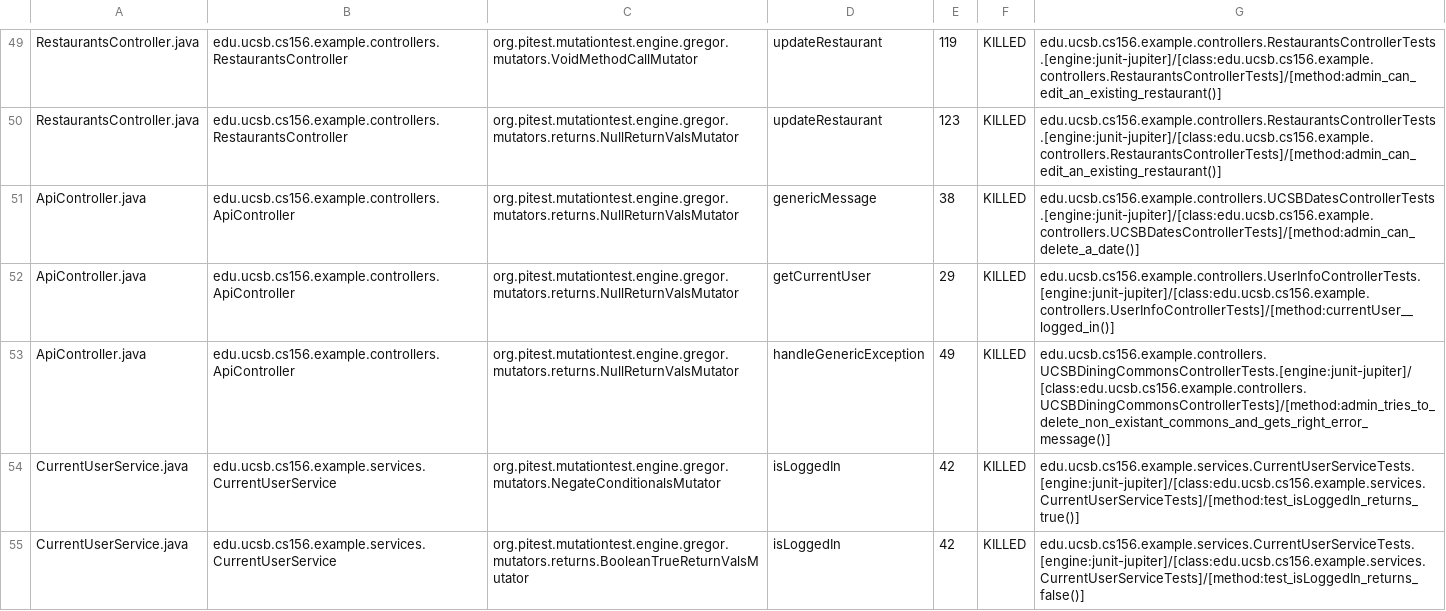
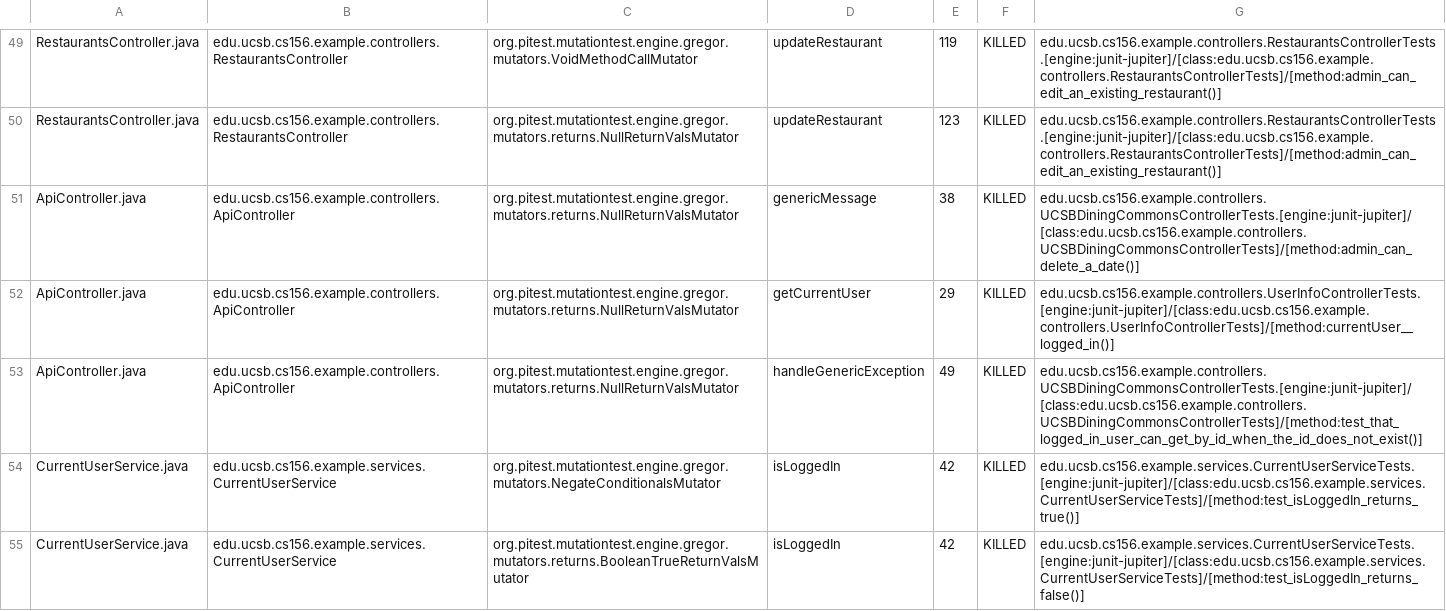
Before and after one commit to ucsb-cs156-f24/STARTER-team02, a CSV file: prs/21/pitest/mutations.csv, drawn as a sheet; only a part is shown, gaps mark what is left out.

Commit message:
Deploying to gh-pages from @ ucsb-cs156-f24/STARTER-team02@7bcb66d339db6c0a667783c36a2e7f35bb23275f 🚀

```diff
--- a/prs/21/pitest/mutations.csv
+++ b/prs/21/pitest/mutations.csv
@@ -50,5 +50,5 @@ RestaurantsController.java,edu.ucsb.cs156.example.controllers.RestaurantsControl
 RestaurantsController.java,edu.ucsb.cs156.example.controllers.RestaurantsController,org.pitest.mutationtest.engine.gregor.mutators.returns.NullReturnValsMutator,updateRestaurant,123,KILLED,edu.ucsb.cs156.example.controllers.RestaurantsControllerTests.[engine:junit-jupiter]/[class:edu.ucsb.cs156.example.controllers.RestaurantsControllerTests]/[method:admin_can_edit_an_existing_restaurant()]
-ApiController.java,edu.ucsb.cs156.example.controllers.ApiController,org.pitest.mutationtest.engine.gregor.mutators.returns.NullReturnValsMutator,genericMessage,38,KILLED,edu.ucsb.cs156.example.controllers.UCSBDatesControllerTests.[engine:junit-jupiter]/[class:edu.ucsb.cs156.example.controllers.UCSBDatesControllerTests]/[method:admin_can_delete_a_date()]
+ApiController.java,edu.ucsb.cs156.example.controllers.ApiController,org.pitest.mutationtest.engine.gregor.mutators.returns.NullReturnValsMutator,genericMessage,38,KILLED,edu.ucsb.cs156.example.controllers.UCSBDiningCommonsControllerTests.[engine:junit-jupiter]/[class:edu.ucsb.cs156.example.controllers.UCSBDiningCommonsControllerTests]/[method:admin_can_delete_a_date()]
 ApiController.java,edu.ucsb.cs156.example.controllers.ApiController,org.pitest.mutationtest.engine.gregor.mutators.returns.NullReturnValsMutator,getCurrentUser,29,KILLED,edu.ucsb.cs156.example.controllers.UserInfoControllerTests.[engine:junit-jupiter]/[class:edu.ucsb.cs156.example.controllers.UserInfoControllerTests]/[method:currentUser__logged_in()]
-ApiController.java,edu.ucsb.cs156.example.controllers.ApiController,org.pitest.mutationtest.engine.gregor.mutators.returns.NullReturnValsMutator,handleGenericException,49,KILLED,edu.ucsb.cs156.example.controllers.UCSBDiningCommonsControllerTests.[engine:junit-jupiter]/[class:edu.ucsb.cs156.example.controllers.UCSBDiningCommonsControllerTests]/[method:admin_tries_to_delete_non_existant_commons_and_gets_right_error_message()]
+ApiController.java,edu.ucsb.cs156.example.controllers.ApiController,org.pitest.mutationtest.engine.gregor.mutators.returns.NullReturnValsMutator,handleGenericException,49,KILLED,edu.ucsb.cs156.example.controllers.UCSBDiningCommonsControllerTests.[engine:junit-jupiter]/[class:edu.ucsb.cs156.example.controllers.UCSBDiningCommonsControllerTests]/[method:test_that_logged_in_user_can_get_by_id_when_the_id_does_not_exist()]
 CurrentUserService.java,edu.ucsb.cs156.example.services.CurrentUserService,org.pitest.mutationtest.engine.gregor.mutators.NegateConditionalsMutator,isLoggedIn,42,KILLED,edu.ucsb.cs156.example.services.CurrentUserServiceTests.[engine:junit-jupiter]/[class:edu.ucsb.cs156.example.services.CurrentUserServiceTests]/[method:test_isLoggedIn_returns_true()]
```
Also changed, not shown: 11 other files.
